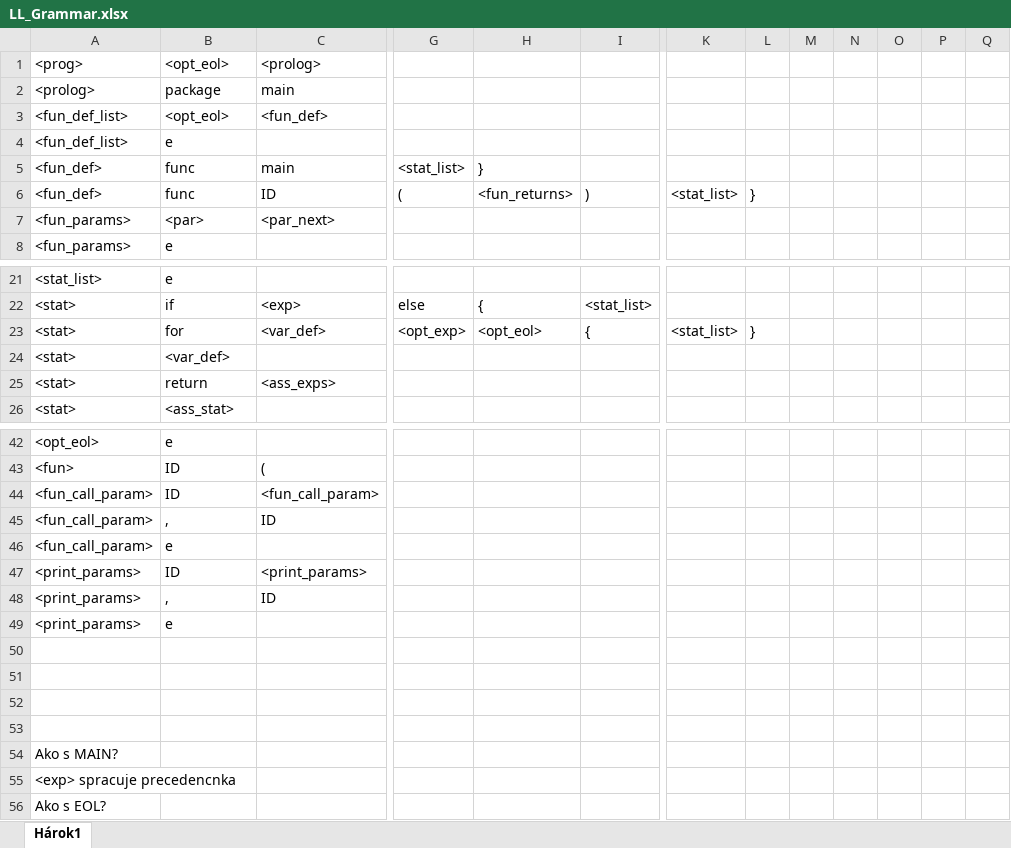
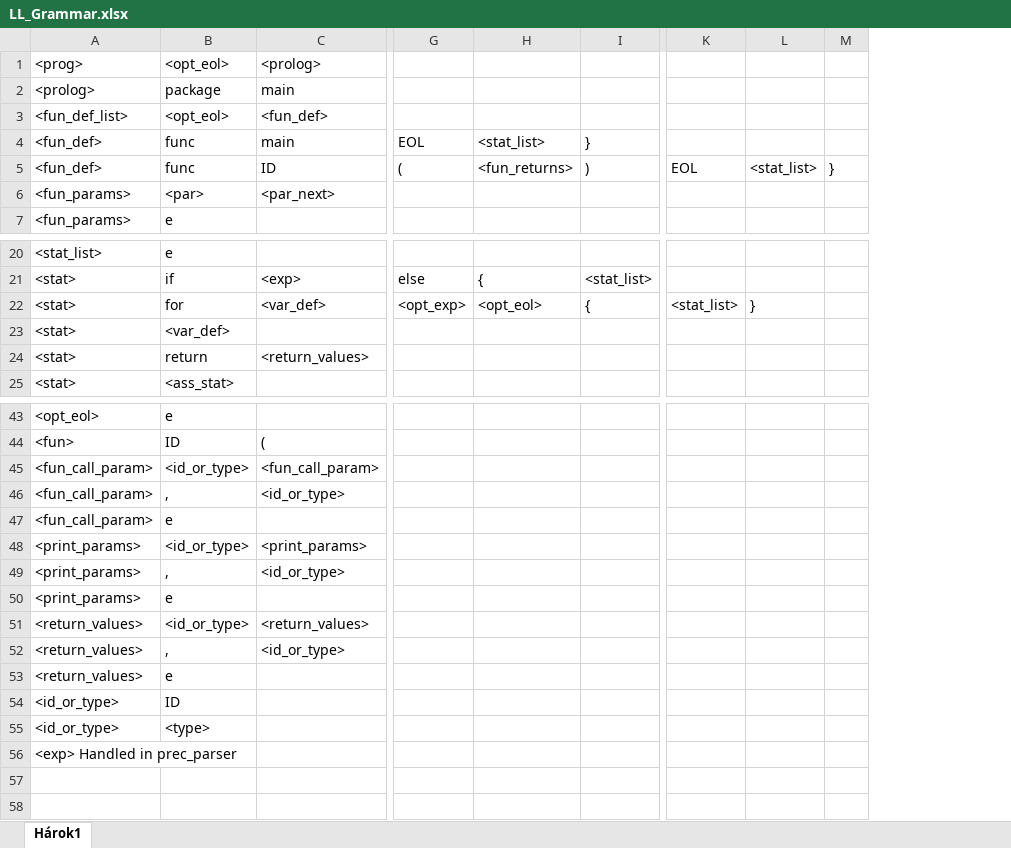
Before and after one commit to miricinka/IFJ20, an Excel workbook: LL_Grammar.xlsx, sheet Hárok1, drawn as a sheet; only a part is shown, gaps mark what is left out; values as stored, in another font and other column widths than the file's, no cell formats; charts and pictures not drawn; removed rows and columns are numbered as before the commit, all else as after; rows hold the shown columns only; the diff covers the shown part only; the diff names each change by its address in the sheet, - before the commit and + after, or states it on an @@ line.

Commit message:
EOL before stats, added tests, LL_grammar change

```diff
--- a/LL_Grammar.xlsx (sheet Hárok1)
+++ b/LL_Grammar.xlsx (sheet Hárok1)
+column L, row 5: <stat_list>; row 22: }
-column M, empty
-column N, empty
-column O, empty
-column P, empty
-column Q, empty
-row 4: <fun_def_list> | e
-G4: <stat_list>
+G4: EOL
-H4: }
+H4: <stat_list>
-I4: (empty)
+I4: }
-K5: <stat_list>
+K5: EOL
-M22: }
+M22: (empty)
-C24: <ass_exps>
+C24: <return_values>
-B45: ID
+B45: <id_or_type>
-C46: ID
+C46: <id_or_type>
-B48: ID
+B48: <id_or_type>
-C49: ID
+C49: <id_or_type>
-row 51: (empty)
+row 51: <return_values> | <id_or_type> | <return_values>
-row 52: (empty)
+row 52: <return_values> | , | <id_or_type>
-row 53: (empty)
+row 53: <return_values> | e
-row 54: (empty)
+row 54: <id_or_type> | ID
-row 54: Ako s MAIN?
-row 55: <exp> spracuje precedencnka
+row 55: <id_or_type> | <type>
-A56: Ako s EOL?
+A56: <exp> Handled in prec_parser
```
Also changed, not shown: 3 added rows, 1 removed row and 5 edited cells elsewhere in this sheet, cell formats, charts or pictures, 9 other files.
